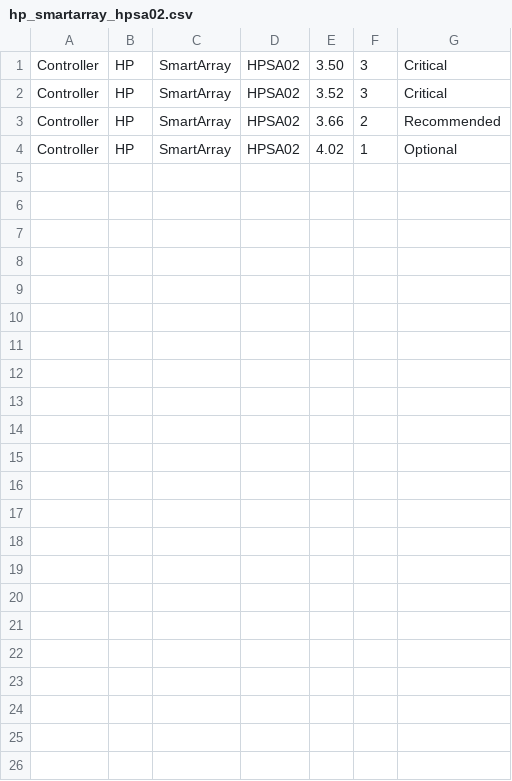
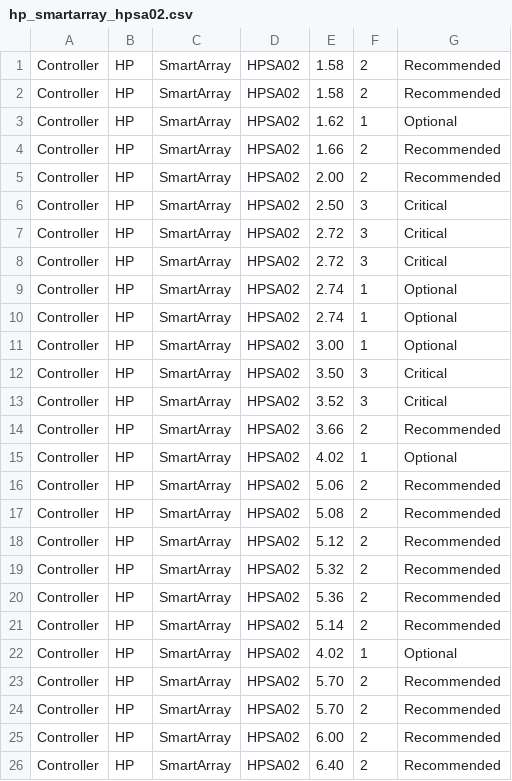
Before and after one commit to kvisle/firmwaredb, a CSV file: scrapers/out.d/hp_smartarray_hpsa02.csv, drawn as a sheet.

```diff
--- a/scrapers/out.d/hp_smartarray_hpsa02.csv
+++ b/scrapers/out.d/hp_smartarray_hpsa02.csv
@@ -1 +1,12 @@
+"Controller","HP","SmartArray","HPSA02","1.58",2,"Recommended"
+"Controller","HP","SmartArray","HPSA02","1.58",2,"Recommended"
+"Controller","HP","SmartArray","HPSA02","1.62",1,"Optional"
+"Controller","HP","SmartArray","HPSA02","1.66",2,"Recommended"
+"Controller","HP","SmartArray","HPSA02","2.00",2,"Recommended"
+"Controller","HP","SmartArray","HPSA02","2.50",3,"Critical"
+"Controller","HP","SmartArray","HPSA02","2.72",3,"Critical"
+"Controller","HP","SmartArray","HPSA02","2.72",3,"Critical"
+"Controller","HP","SmartArray","HPSA02","2.74",1,"Optional"
+"Controller","HP","SmartArray","HPSA02","2.74",1,"Optional"
+"Controller","HP","SmartArray","HPSA02","3.00",1,"Optional"
 "Controller","HP","SmartArray","HPSA02","3.50",3,"Critical"
@@ -4 +15,12 @@
 "Controller","HP","SmartArray","HPSA02","4.02",1,"Optional"
+"Controller","HP","SmartArray","HPSA02","5.06",2,"Recommended"
+"Controller","HP","SmartArray","HPSA02","5.08",2,"Recommended"
+"Controller","HP","SmartArray","HPSA02","5.12",2,"Recommended"
+"Controller","HP","SmartArray","HPSA02","5.32",2,"Recommended"
+"Controller","HP","SmartArray","HPSA02","5.36",2,"Recommended"
+"Controller","HP","SmartArray","HPSA02","5.14",2,"Recommended"
+"Controller","HP","SmartArray","HPSA02","4.02",1,"Optional"
+"Controller","HP","SmartArray","HPSA02","5.70",2,"Recommended"
+"Controller","HP","SmartArray","HPSA02","5.70",2,"Recommended"
+"Controller","HP","SmartArray","HPSA02","6.00",2,"Recommended"
+"Controller","HP","SmartArray","HPSA02","6.40",2,"Recommended"
```
Also changed, not shown: 2 other files.
